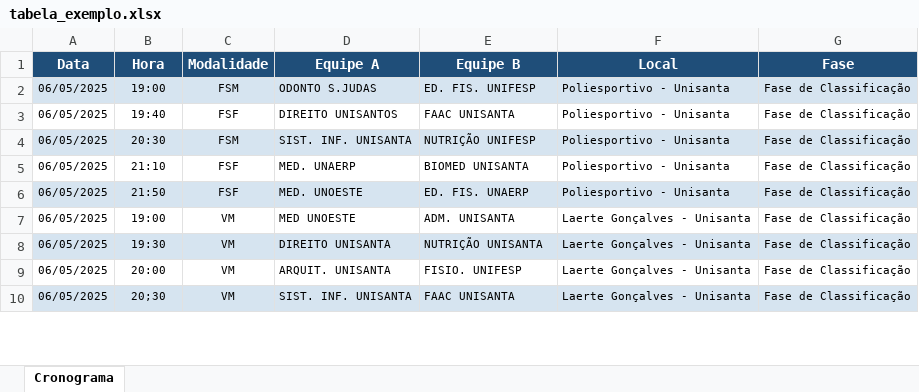
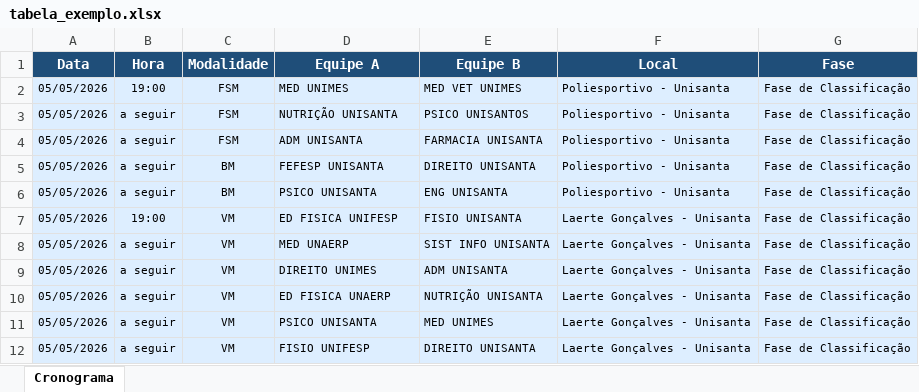
Before and after one commit to Bruder1z/JogosUnisanta, an Excel workbook: public/tabela_exemplo.xlsx, sheet Cronograma, drawn as a sheet; only a part is shown; values as stored, in another font and other column widths than the file's, no borders; removed rows and columns are numbered as before the commit, all else as after; the diff covers the shown part only; the diff names each change by its address in the sheet, - before the commit and + after, or states it on an @@ line.

```diff
--- a/public/tabela_exemplo.xlsx (sheet Cronograma)
+++ b/public/tabela_exemplo.xlsx (sheet Cronograma)
-A2:A4 (Data): 06/05/2025
+A2:A4 (Data): 05/05/2026
-D2 (Equipe A): ODONTO S.JUDAS
+D2 (Equipe A): MED UNIMES
-E2 (Equipe B): ED. FIS. UNIFESP
+E2 (Equipe B): MED VET UNIMES
-A3:G3 fill: none
+A3:G3 fill: #DDEEFF
-B3 (Hora): 19:40
+B3 (Hora): a seguir
-C3 (Modalidade): FSF
+C3 (Modalidade): FSM
-D3 (Equipe A): DIREITO UNISANTOS
+D3 (Equipe A): NUTRIÇÃO UNISANTA
-E3 (Equipe B): FAAC UNISANTA
+E3 (Equipe B): PSICO UNISANTOS
-B4 (Hora): 20:30
+B4 (Hora): a seguir
-D4 (Equipe A): SIST. INF. UNISANTA
+D4 (Equipe A): ADM UNISANTA
-E4 (Equipe B): NUTRIÇÃO UNIFESP
+E4 (Equipe B): FARMACIA UNISANTA
-row 5: 06/05/2025 | 21:10 | FSF | MED. UNAERP | BIOMED UNISANTA | Poliesportivo - Unisanta | Fase de Classificação
-row 6: 06/05/2025 | 21:50 | FSF | MED. UNOESTE | ED. FIS. UNAERP | Poliesportivo - Unisanta | Fase de Classificação
+row 5: 05/05/2026 | a seguir | BM | FEFESP UNISANTA | DIREITO UNISANTA | Poliesportivo - Unisanta | Fase de Classificação
+row 6: 05/05/2026 | a seguir | BM | PSICO UNISANTA | ENG UNISANTA | Poliesportivo - Unisanta | Fase de Classificação
-A7 (Data): 06/05/2025
+A7 (Data): 05/05/2026
-A7:G7 fill: none
+A7:G7 fill: #DDEEFF
-D7 (Equipe A): MED UNOESTE
+D7 (Equipe A): ED FISICA UNIFESP
-E7 (Equipe B): ADM. UNISANTA
+E7 (Equipe B): FISIO UNISANTA
+row 8: 05/05/2026 | a seguir | VM | MED UNAERP | SIST INFO UNISANTA | Laerte Gonçalves - Unisanta | Fase de Classificação
+row 9: 05/05/2026 | a seguir | VM | DIREITO UNIMES | ADM UNISANTA | Laerte Gonçalves - Unisanta | Fase de Classificação
-A10:A12 (Data): 06/05/2025
+A10:A12 (Data): 05/05/2026
-B10 (Hora): 19:30
+B10 (Hora): a seguir
-D10 (Equipe A): DIREITO UNISANTA
+D10 (Equipe A): ED FISICA UNAERP
-A11:G11 fill: none
+A11:G11 fill: #DDEEFF
-B11 (Hora): 20:00
+B11 (Hora): a seguir
-D11 (Equipe A): ARQUIT. UNISANTA
+D11 (Equipe A): PSICO UNISANTA
-E11 (Equipe B): FISIO. UNIFESP
+E11 (Equipe B): MED UNIMES
-B12 (Hora): 20;30
+B12 (Hora): a seguir
-D12 (Equipe A): SIST. INF. UNISANTA
+D12 (Equipe A): FISIO UNIFESP
-E12 (Equipe B): FAAC UNISANTA
+E12 (Equipe B): DIREITO UNISANTA
```
Also changed, not shown: 32 added rows, 1 removed row, 52 edited cells and cell formats elsewhere in this sheet, hidden cells, 15 other files.
